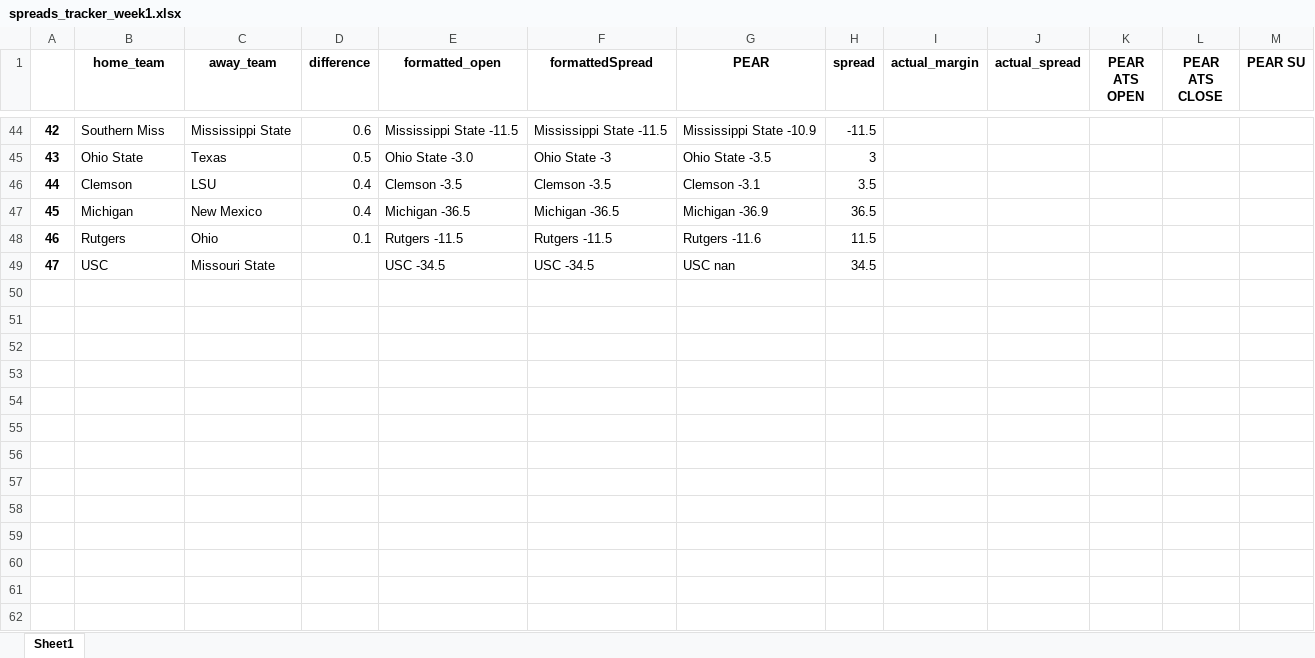
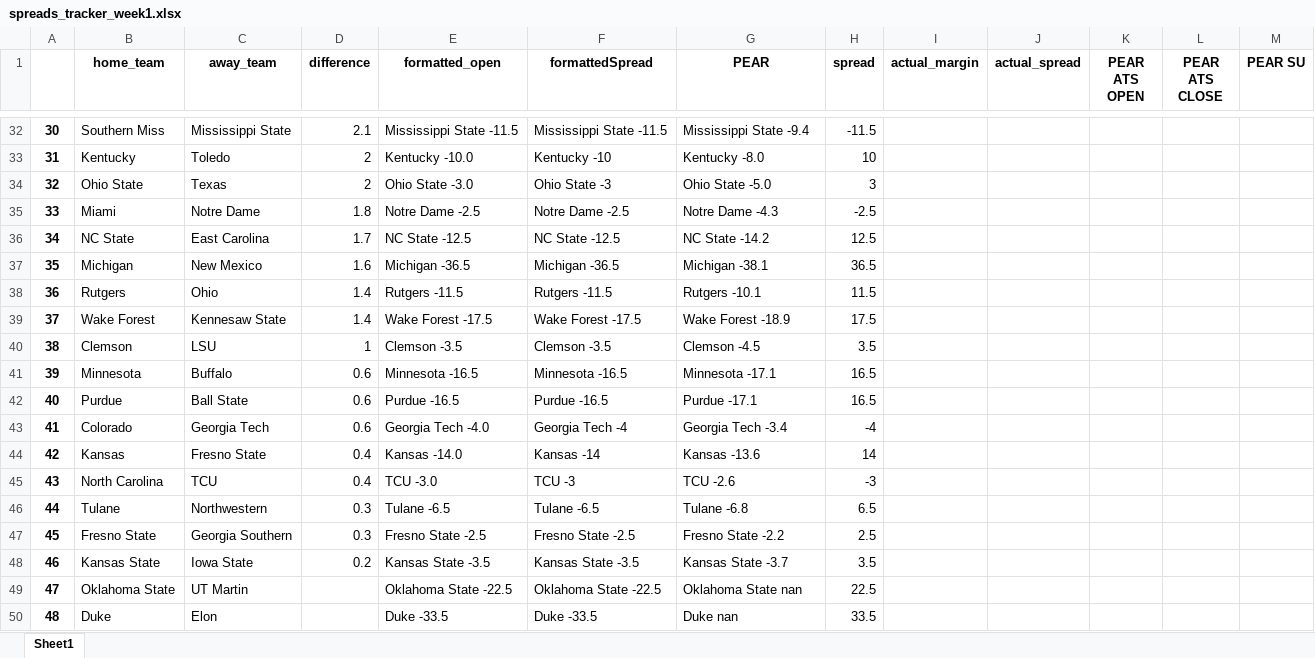
Before and after one commit to Parslinator/PEAR, an Excel workbook: PEAR/PEAR Football/y2025/Spreads/spreads_tracker_week1.xlsx, sheet Sheet1, drawn as a sheet; only a part is shown, gaps mark what is left out; the shorter side is filled out with more unchanged rows; values as stored, in another font and other column widths than the file's, no borders; removed rows and columns are numbered as before the commit, all else as after; the diff covers the shown part only; the diff names each change by its address in the sheet, - before the commit and + after, or states it on an @@ line.

```diff
--- a/PEAR/PEAR Football/y2025/Spreads/spreads_tracker_week1.xlsx (sheet Sheet1)
+++ b/PEAR/PEAR Football/y2025/Spreads/spreads_tracker_week1.xlsx (sheet Sheet1)
@@ column A renumbered between rows 4 and 63 @@
-D32 (difference): 0.6
+D32 (difference): 2.1
-G32 (PEAR): Mississippi State -10.9
+G32 (PEAR): Mississippi State -9.4
+row 33: 31 | Kentucky | Toledo | 2 | Kentucky -10.0 | Kentucky -10 | Kentucky -8.0 | 10
-D34 (difference): 0.5
+D34 (difference): 2
-G34 (PEAR): Ohio State -3.5
+G34 (PEAR): Ohio State -5.0
-row 46: 44 | Clemson | LSU | 0.4 | Clemson -3.5 | Clemson -3.5 | Clemson -3.1 | 3.5
+row 35: 33 | Miami | Notre Dame | 1.8 | Notre Dame -2.5 | Notre Dame -2.5 | Notre Dame -4.3 | -2.5
+row 36: 34 | NC State | East Carolina | 1.7 | NC State -12.5 | NC State -12.5 | NC State -14.2 | 12.5
-D37 (difference): 0.4
+D37 (difference): 1.6
-G37 (PEAR): Michigan -36.9
+G37 (PEAR): Michigan -38.1
-D38 (difference): 0.1
+D38 (difference): 1.4
-G38 (PEAR): Rutgers -11.6
+G38 (PEAR): Rutgers -10.1
+row 39: 37 | Wake Forest | Kennesaw State | 1.4 | Wake Forest -17.5 | Wake Forest -17.5 | Wake Forest -18.9 | 17.5
+row 40: 38 | Clemson | LSU | 1 | Clemson -3.5 | Clemson -3.5 | Clemson -4.5 | 3.5
+row 41: 39 | Minnesota | Buffalo | 0.6 | Minnesota -16.5 | Minnesota -16.5 | Minnesota -17.1 | 16.5
+row 42: 40 | Purdue | Ball State | 0.6 | Purdue -16.5 | Purdue -16.5 | Purdue -17.1 | 16.5
+row 43: 41 | Colorado | Georgia Tech | 0.6 | Georgia Tech -4.0 | Georgia Tech -4 | Georgia Tech -3.4 | -4
+row 44: 42 | Kansas | Fresno State | 0.4 | Kansas -14.0 | Kansas -14 | Kansas -13.6 | 14
+row 45: 43 | North Carolina | TCU | 0.4 | TCU -3.0 | TCU -3 | TCU -2.6 | -3
+row 46: 44 | Tulane | Northwestern | 0.3 | Tulane -6.5 | Tulane -6.5 | Tulane -6.8 | 6.5
+row 47: 45 | Fresno State | Georgia Southern | 0.3 | Fresno State -2.5 | Fresno State -2.5 | Fresno State -2.2 | 2.5
+row 48: 46 | Kansas State | Iowa State | 0.2 | Kansas State -3.5 | Kansas State -3.5 | Kansas State -3.7 | 3.5
+row 49: 47 | Oklahoma State | UT Martin |  | Oklahoma State -22.5 | Oklahoma State -22.5 | Oklahoma State nan | 22.5
+row 50: 48 | Duke | Elon |  | Duke -33.5 | Duke -33.5 | Duke nan | 33.5
```
Also changed, not shown: 34 added rows, 29 removed rows and 26 edited cells elsewhere in this sheet.
